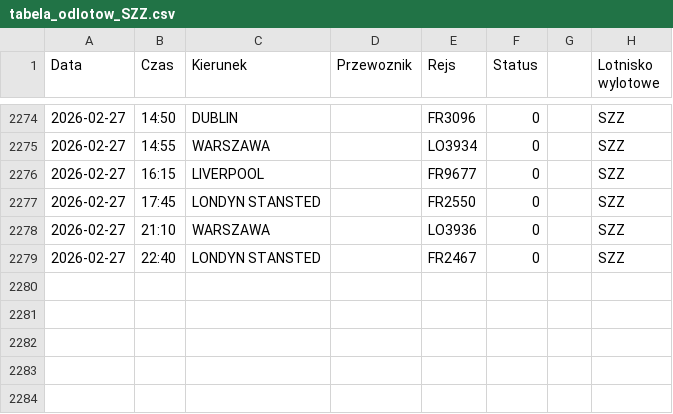
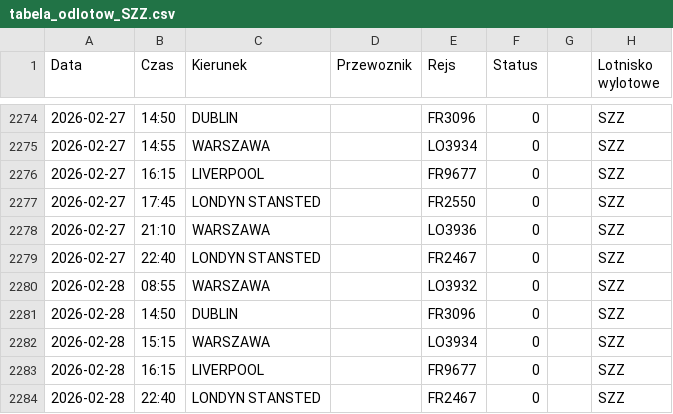
Before and after one commit to grzegorz-nowacki/departures-scraper, a CSV file: scraper/scraper_output/tabela_odlotow_SZZ.csv, drawn as a sheet; only a part is shown, gaps mark what is left out; the diff names each change by its address in the sheet, - before the commit and + after, or states it on an @@ line.

```diff
--- a/scraper/scraper_output/tabela_odlotow_SZZ.csv
+++ b/scraper/scraper_output/tabela_odlotow_SZZ.csv
+row 2280: 2026-02-28 | 08:55 | WARSZAWA |  | LO3932 | 0 |  | SZZ
+row 2281: 2026-02-28 | 14:50 | DUBLIN |  | FR3096 | 0 |  | SZZ
+row 2282: 2026-02-28 | 15:15 | WARSZAWA |  | LO3934 | 0 |  | SZZ
+row 2283: 2026-02-28 | 16:15 | LIVERPOOL |  | FR9677 | 0 |  | SZZ
+row 2284: 2026-02-28 | 22:40 | LONDYN STANSTED |  | FR2467 | 0 |  | SZZ
```
Also changed, not shown: scraper/scraper_output/tabela_odlotow_KTW.csv, scraper/scraper_output/tabela_odlotow_RZE.csv, 2 other files.
